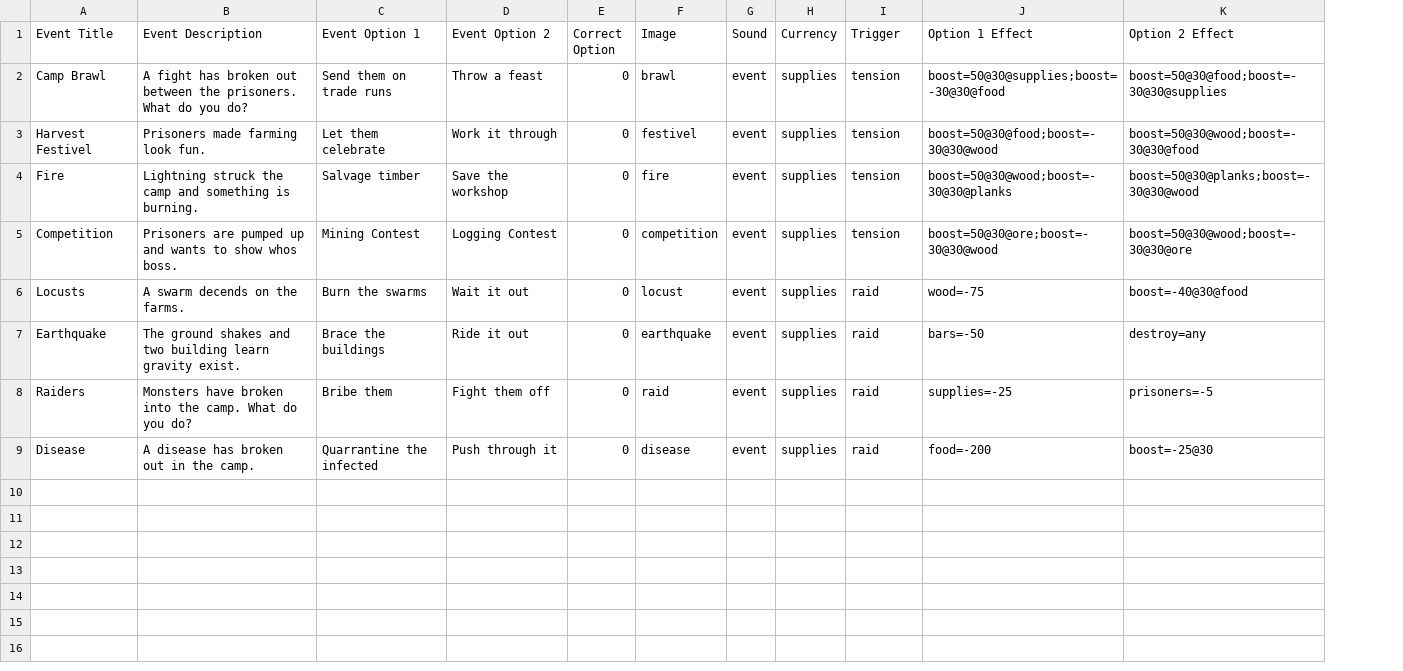
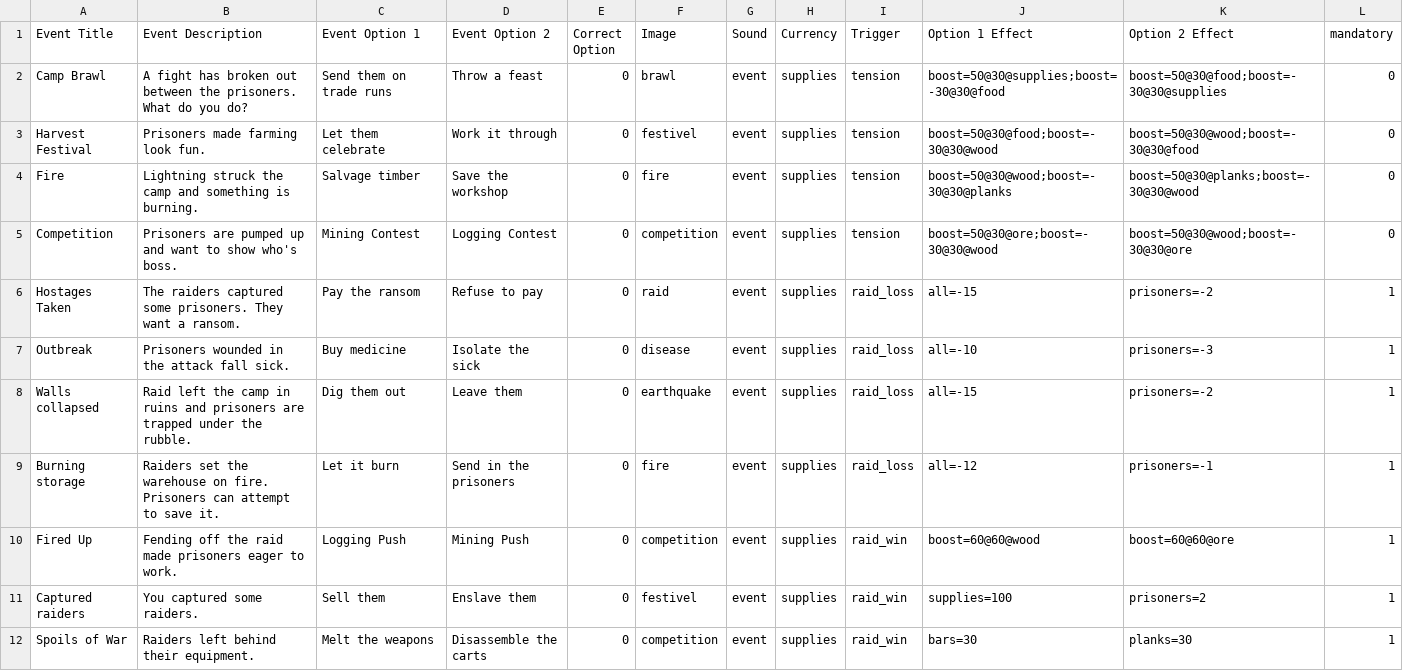
Before and after one commit to null-brain-true/comp2165-prototype-3, a CSV file: Assets/StreamingAssets/Data/Events.csv, drawn as a sheet; removed rows and columns are numbered as before the commit, all else as after; the diff names each change by its address in the sheet, - before the commit and + after, or states it on an @@ line.

Commit message:
added fixed prisoner page, added mandatory raid events

```diff
--- a/Assets/StreamingAssets/Data/Events.csv
+++ b/Assets/StreamingAssets/Data/Events.csv
+column L (mandatory), rows 2-6: 0 | 0 | 0 | 0 | 1
-A3 (Event Title): Harvest Festivel
+A3 (Event Title): Harvest Festival
-B5 (Event Description): …up and wants to show whos boss.
+B5 (Event Description): …up and want to show who's boss.
-row 6: Locusts | A swarm decends on the farms. | Burn the swarms | Wait it out | 0 | locust | event | supplies | raid | wood=-75 | boost=-40@30@food
-row 7: Earthquake | The ground shakes and two building learn gravity exist. | Brace the buildings | Ride it out | 0 | earthquake | event | supplies | raid | bars=-50 | destroy=any
-A6 (Event Title): Raiders
+A6 (Event Title): Hostages Taken
-B6 (Event Description): Monsters have broken into the camp. What do you do?
+B6 (Event Description): The raiders captured some prisoners. They want a ransom.
-C6 (Event Option 1): Bribe them
+C6 (Event Option 1): Pay the ransom
-D6 (Event Option 2): Fight them off
+D6 (Event Option 2): Refuse to pay
-I6 (Trigger): raid
+I6 (Trigger): raid_loss
-J6 (Option 1 Effect): supplies=-25
+J6 (Option 1 Effect): all=-15
-K6 (Option 2 Effect): prisoners=-5
+K6 (Option 2 Effect): prisoners=-2
-row 9: Disease | A disease has broken out in the camp. | Quarrantine the infected | Push through it | 0 | disease | event | supplies | raid | food=-200 | boost=-25@30
+row 7: Outbreak | Prisoners wounded in the attack fall sick. | Buy medicine | Isolate the sick | 0 | disease | event | supplies | raid_loss | all=-10 | prisoners=-3 | 1
+row 8: Walls collapsed | Raid left the camp in ruins and prisoners are trapped under the rubble. | Dig them out | Leave them | 0 | earthquake | event | supplies | raid_loss | all=-15 | prisoners=-2 | 1
+row 9: Burning storage | Raiders set the warehouse on fire. Prisoners can attempt to save it. | Let it burn | Send in the prisoners | 0 | fire | event | supplies | raid_loss | all=-12 | prisoners=-1 | 1
+row 10: Fired Up | Fending off the raid made prisoners eager to work. | Logging Push | Mining Push | 0 | competition | event | supplies | raid_win | boost=60@60@wood | boost=60@60@ore | 1
+row 11: Captured raiders | You captured some raiders. | Sell them | Enslave them | 0 | festivel | event | supplies | raid_win | supplies=100 | prisoners=2 | 1
+row 12: Spoils of War | Raiders left behind their equipment. | Melt the weapons | Disassemble the carts | 0 | competition | event | supplies | raid_win | bars=30 | planks=30 | 1
```
Also changed, not shown: Assets/StreamingAssets/Data/Settings.csv, Student Content/Events.csv, 5 other files.
